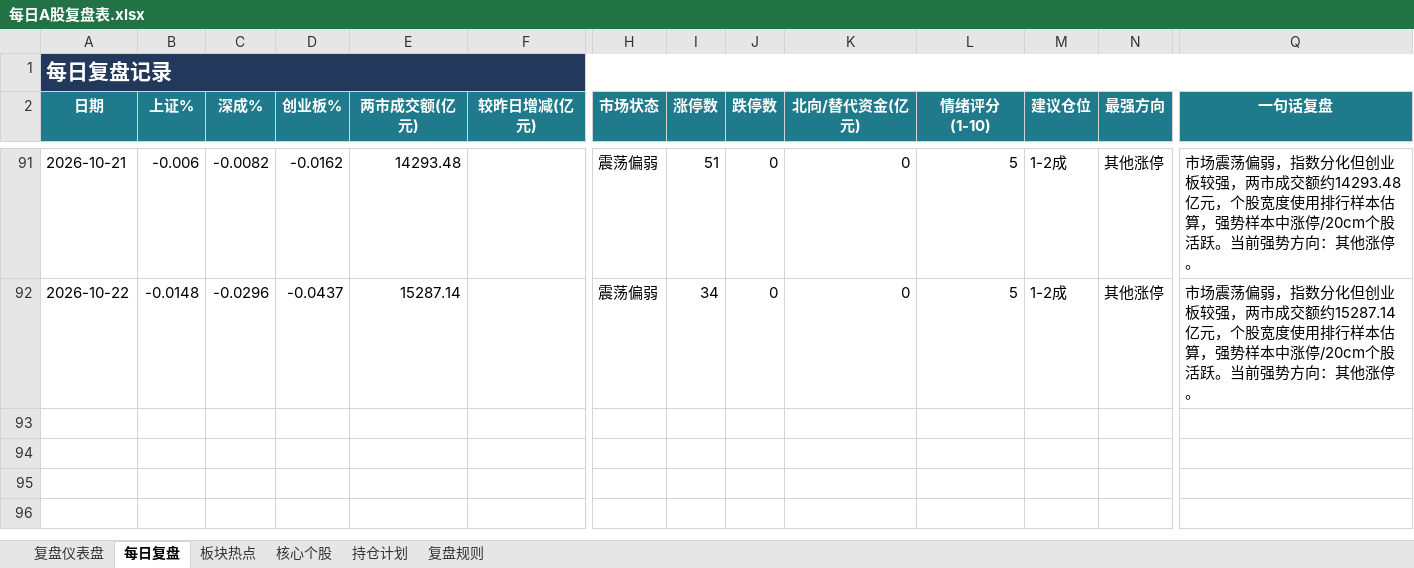
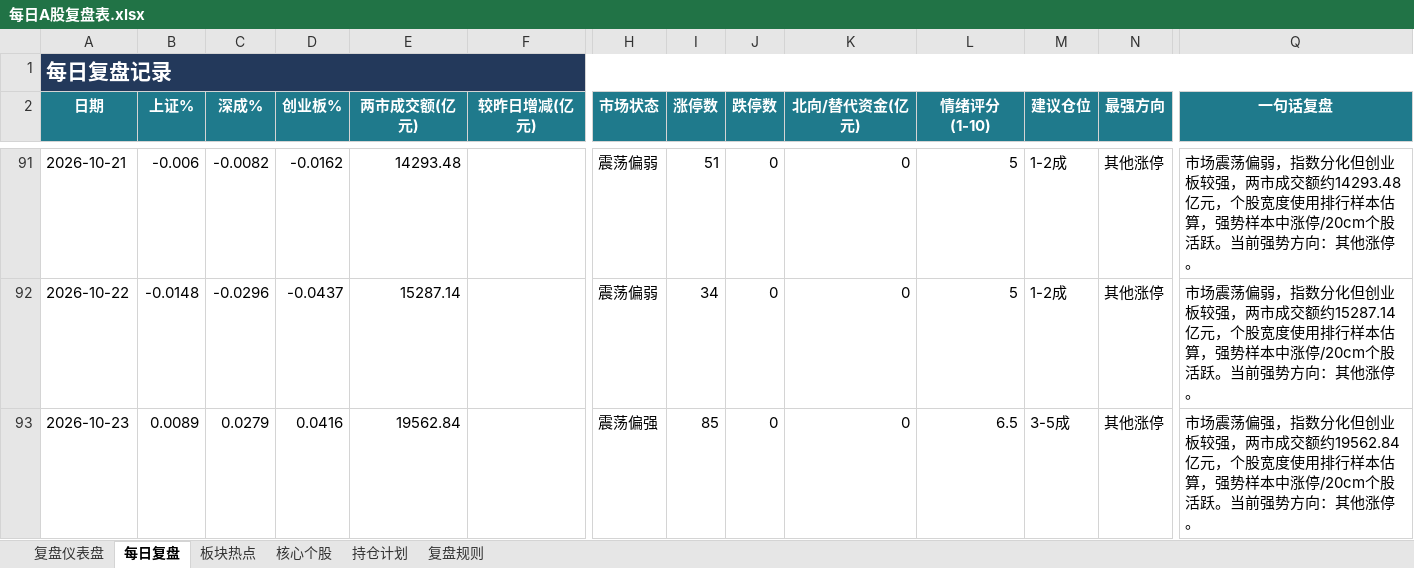
Before and after one commit to Toristricky/a-share-daily-review, an Excel workbook: 每日A股复盘表.xlsx, sheet 每日复盘, drawn as a sheet; only a part is shown, gaps mark what is left out; values as stored, in another font and other column widths than the file's, no borders; rows hold the shown columns only; the diff names each change by its address in the sheet, - before the commit and + after, or states it on an @@ line.

```diff
--- a/每日A股复盘表.xlsx (sheet 每日复盘)
+++ b/每日A股复盘表.xlsx (sheet 每日复盘)
+row 93: 2026-10-23 | 0.0089 | 0.0279 | 0.0416 | 19562.84 |  | 震荡偏强 | 85 | 0 | 0 | 6.5 | 3-5成 | 其他涨停 | 市场震荡偏强，指数分化但创业板较强，两市成交额约19562.84亿元，个股宽度使用排行样本估算，强势样本中涨停/20cm个股活跃。当前强势方向：其他涨停。
```
Also changed, not shown: 3 other files.
